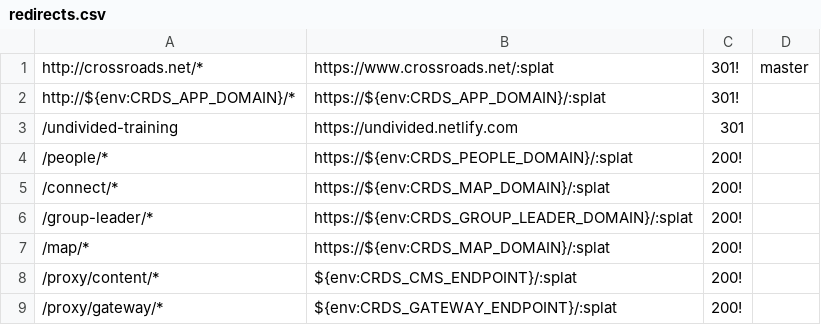
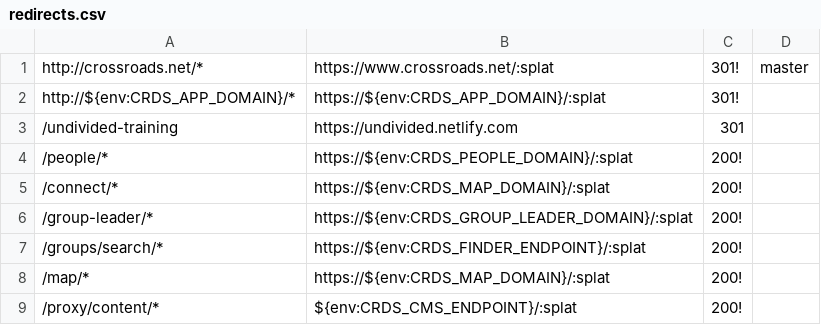
Before and after one commit to crdschurch/crds-net, a CSV file: redirects.csv, drawn as a sheet; only a part is shown; the shorter side is filled out with more unchanged rows; the diff names each change by its address in the sheet, - before the commit and + after, or states it on an @@ line.

Commit message:
Adding groups/search redirect. Fixing group leader envs.

```diff
--- a/redirects.csv
+++ b/redirects.csv
+row 7: /groups/search/* | https://${env:CRDS_FINDER_ENDPOINT}/:splat | 200!
```
Also changed, not shown: 1 other file.
